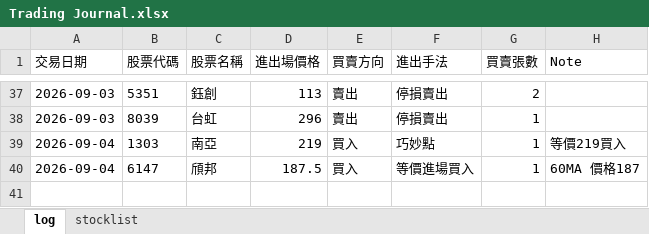
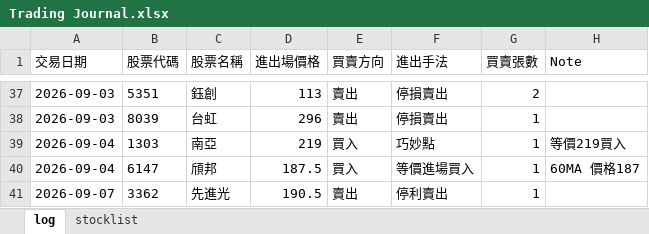
Before and after one commit to henglunlin/stock-scanner-FUBAN, an Excel workbook: Trading Journal.xlsx, sheet log, drawn as a sheet; only a part is shown, gaps mark what is left out; values as stored, in another font and other column widths than the file's, no borders; the diff names each change by its address in the sheet, - before the commit and + after, or states it on an @@ line.

Commit message:
Update Trading Journal.xlsx 2026-09-07 14:18:47

```diff
--- a/Trading Journal.xlsx (sheet log)
+++ b/Trading Journal.xlsx (sheet log)
+row 41: 2026-09-07 | 3362 | 先進光 | 190.5 | 賣出 | 停利賣出 | 1
```
